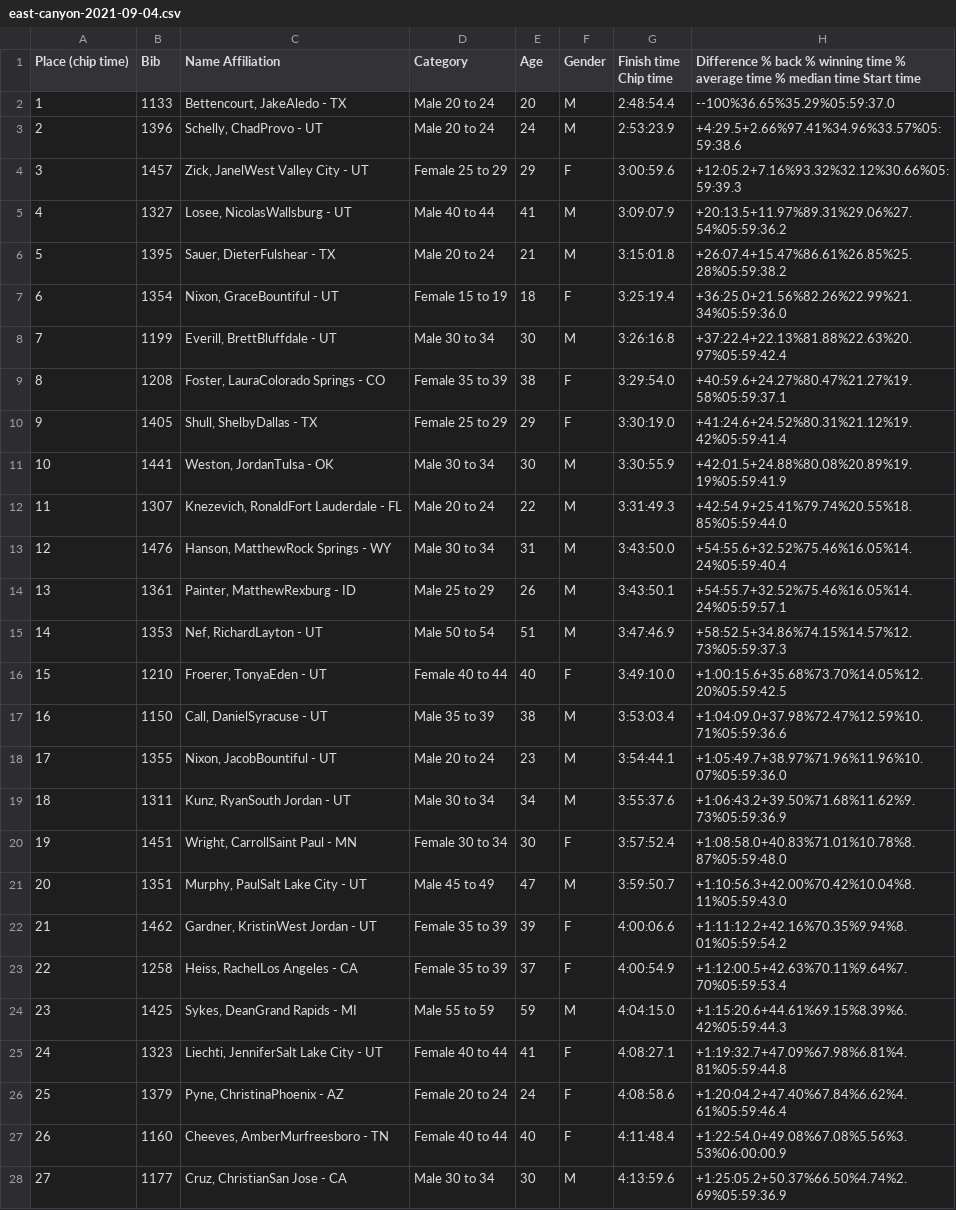
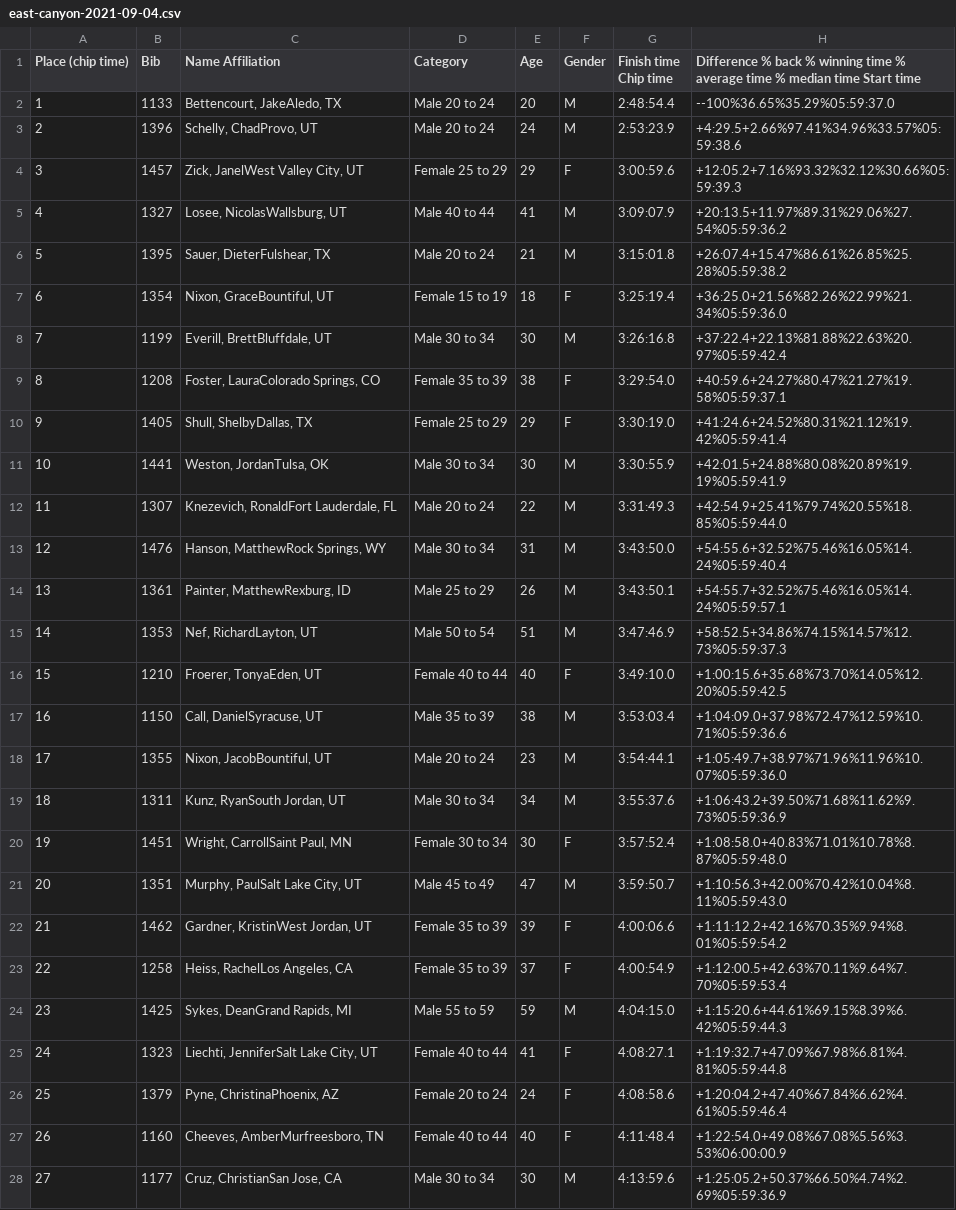
Before and after one commit to great-strides/boston-marathon-downhill, a CSV file: raw/marathons/east-canyon-2021-09-04.csv, drawn as a sheet; only a part is shown; the diff covers the shown part only; the diff names each change by its address in the sheet, - before the commit and + after, or states it on an @@ line.

```diff
--- a/raw/marathons/east-canyon-2021-09-04.csv
+++ b/raw/marathons/east-canyon-2021-09-04.csv
-C2 (Name Affiliation): Bettencourt, JakeAledo - TX
+C2 (Name Affiliation): Bettencourt, JakeAledo, TX
-C3 (Name Affiliation): Schelly, ChadProvo - UT
+C3 (Name Affiliation): Schelly, ChadProvo, UT
-C4 (Name Affiliation): Zick, JanelWest Valley City - UT
+C4 (Name Affiliation): Zick, JanelWest Valley City, UT
-C5 (Name Affiliation): Losee, NicolasWallsburg - UT
+C5 (Name Affiliation): Losee, NicolasWallsburg, UT
-C6 (Name Affiliation): Sauer, DieterFulshear - TX
+C6 (Name Affiliation): Sauer, DieterFulshear, TX
-C7 (Name Affiliation): Nixon, GraceBountiful - UT
+C7 (Name Affiliation): Nixon, GraceBountiful, UT
-C8 (Name Affiliation): Everill, BrettBluffdale - UT
+C8 (Name Affiliation): Everill, BrettBluffdale, UT
-C9 (Name Affiliation): Foster, LauraColorado Springs - CO
+C9 (Name Affiliation): Foster, LauraColorado Springs, CO
-C10 (Name Affiliation): Shull, ShelbyDallas - TX
+C10 (Name Affiliation): Shull, ShelbyDallas, TX
-C11 (Name Affiliation): Weston, JordanTulsa - OK
+C11 (Name Affiliation): Weston, JordanTulsa, OK
-C12 (Name Affiliation): Knezevich, RonaldFort Lauderdale - FL
+C12 (Name Affiliation): Knezevich, RonaldFort Lauderdale, FL
-C13 (Name Affiliation): Hanson, MatthewRock Springs - WY
+C13 (Name Affiliation): Hanson, MatthewRock Springs, WY
-C14 (Name Affiliation): Painter, MatthewRexburg - ID
+C14 (Name Affiliation): Painter, MatthewRexburg, ID
-C15 (Name Affiliation): Nef, RichardLayton - UT
+C15 (Name Affiliation): Nef, RichardLayton, UT
-C16 (Name Affiliation): Froerer, TonyaEden - UT
+C16 (Name Affiliation): Froerer, TonyaEden, UT
-C17 (Name Affiliation): Call, DanielSyracuse - UT
+C17 (Name Affiliation): Call, DanielSyracuse, UT
-C18 (Name Affiliation): Nixon, JacobBountiful - UT
+C18 (Name Affiliation): Nixon, JacobBountiful, UT
-C19 (Name Affiliation): Kunz, RyanSouth Jordan - UT
+C19 (Name Affiliation): Kunz, RyanSouth Jordan, UT
-C20 (Name Affiliation): Wright, CarrollSaint Paul - MN
+C20 (Name Affiliation): Wright, CarrollSaint Paul, MN
-C21 (Name Affiliation): Murphy, PaulSalt Lake City - UT
+C21 (Name Affiliation): Murphy, PaulSalt Lake City, UT
-C22 (Name Affiliation): Gardner, KristinWest Jordan - UT
+C22 (Name Affiliation): Gardner, KristinWest Jordan, UT
-C23 (Name Affiliation): Heiss, RachelLos Angeles - CA
+C23 (Name Affiliation): Heiss, RachelLos Angeles, CA
-C24 (Name Affiliation): Sykes, DeanGrand Rapids - MI
+C24 (Name Affiliation): Sykes, DeanGrand Rapids, MI
-C25 (Name Affiliation): Liechti, JenniferSalt Lake City - UT
+C25 (Name Affiliation): Liechti, JenniferSalt Lake City, UT
-C26 (Name Affiliation): Pyne, ChristinaPhoenix - AZ
+C26 (Name Affiliation): Pyne, ChristinaPhoenix, AZ
-C27 (Name Affiliation): Cheeves, AmberMurfreesboro - TN
+C27 (Name Affiliation): Cheeves, AmberMurfreesboro, TN
-C28 (Name Affiliation): Cruz, ChristianSan Jose - CA
+C28 (Name Affiliation): Cruz, ChristianSan Jose, CA
```
Also changed, not shown: 50 edited cells elsewhere in this file, data/downhill-marathon-stats-by-race-and-year.csv, data/fields.csv, 4 other files.
